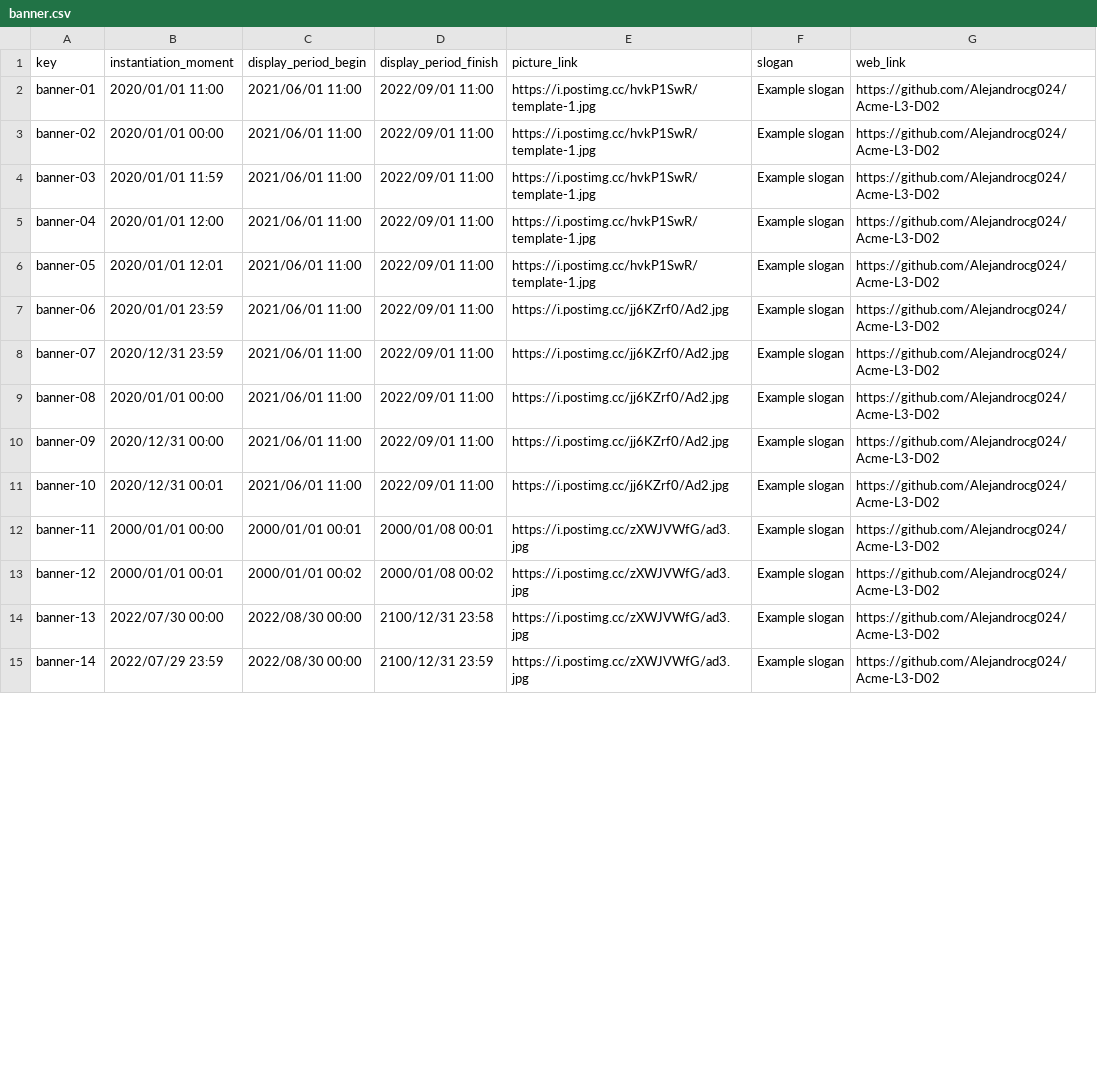
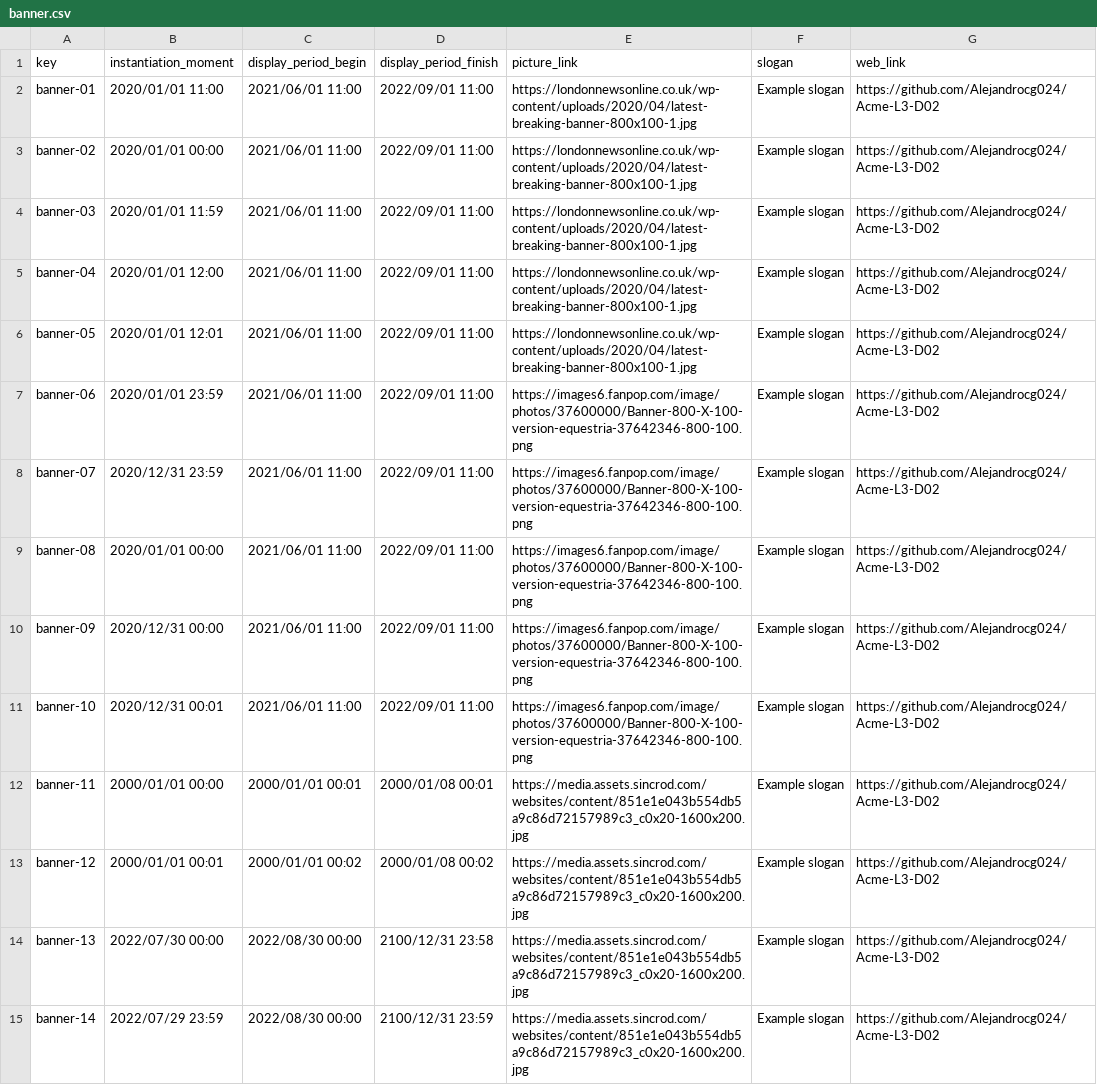
Before and after one commit to Alejandrocg024/Acme-L3, a CSV file: src/main/webapp/WEB-INF/resources/sample-data/banner.csv, drawn as a sheet; only a part is shown; the diff covers the shown part only.

```diff
--- a/src/main/webapp/WEB-INF/resources/sample-data/banner.csv
+++ b/src/main/webapp/WEB-INF/resources/sample-data/banner.csv
@@ -1,15 +1,15 @@
 key,instantiation_moment,display_period_begin,display_period_finish,picture_link,slogan,web_link
-banner-01,2020/01/01 11:00,2021/06/01 11:00,2022/09/01 11:00,https://i.postimg.cc/hvkP1SwR/template-1.jpg,Example slogan,https://github.com/Alejandrocg024/Acme-L3-D02
-banner-02,2020/01/01 00:00,2021/06/01 11:00,2022/09/01 11:00,https://i.postimg.cc/hvkP1SwR/template-1.jpg,Example slogan,https://github.com/Alejandrocg024/Acme-L3-D02
-banner-03,2020/01/01 11:59,2021/06/01 11:00,2022/09/01 11:00,https://i.postimg.cc/hvkP1SwR/template-1.jpg,Example slogan,https://github.com/Alejandrocg024/Acme-L3-D02
-banner-04,2020/01/01 12:00,2021/06/01 11:00,2022/09/01 11:00,https://i.postimg.cc/hvkP1SwR/template-1.jpg,Example slogan,https://github.com/Alejandrocg024/Acme-L3-D02
-banner-05,2020/01/01 12:01,2021/06/01 11:00,2022/09/01 11:00,https://i.postimg.cc/hvkP1SwR/template-1.jpg,Example slogan,https://github.com/Alejandrocg024/Acme-L3-D02
-banner-06,2020/01/01 23:59,2021/06/01 11:00,2022/09/01 11:00,https://i.postimg.cc/jj6KZrf0/Ad2.jpg,Example slogan,https://github.com/Alejandrocg024/Acme-L3-D02
-banner-07,2020/12/31 23:59,2021/06/01 11:00,2022/09/01 11:00,https://i.postimg.cc/jj6KZrf0/Ad2.jpg,Example slogan,https://github.com/Alejandrocg024/Acme-L3-D02
-banner-08,2020/01/01 00:00,2021/06/01 11:00,2022/09/01 11:00,https://i.postimg.cc/jj6KZrf0/Ad2.jpg,Example slogan,https://github.com/Alejandrocg024/Acme-L3-D02
-banner-09,2020/12/31 00:00,2021/06/01 11:00,2022/09/01 11:00,https://i.postimg.cc/jj6KZrf0/Ad2.jpg,Example slogan,https://github.com/Alejandrocg024/Acme-L3-D02
-banner-10,2020/12/31 00:01,2021/06/01 11:00,2022/09/01 11:00,https://i.postimg.cc/jj6KZrf0/Ad2.jpg,Example slogan,https://github.com/Alejandrocg024/Acme-L3-D02
-banner-11,2000/01/01 00:00,2000/01/01 00:01,2000/01/08 00:01,https://i.postimg.cc/zXWJVWfG/ad3.jpg,Example slogan,https://github.com/Alejandrocg024/Acme-L3-D02
-banner-12,2000/01/01 00:01,2000/01/01 00:02,2000/01/08 00:02,https://i.postimg.cc/zXWJVWfG/ad3.jpg,Example slogan,https://github.com/Alejandrocg024/Acme-L3-D02
-banner-13,2022/07/30 00:00,2022/08/30 00:00,2100/12/31 23:58,https://i.postimg.cc/zXWJVWfG/ad3.jpg,Example slogan,https://github.com/Alejandrocg024/Acme-L3-D02
-banner-14,2022/07/29 23:59,2022/08/30 00:00,2100/12/31 23:59,https://i.postimg.cc/zXWJVWfG/ad3.jpg,Example slogan,https://github.com/Alejandrocg024/Acme-L3-D02
+banner-01,2020/01/01 11:00,2021/06/01 11:00,2022/09/01 11:00,https://londonnewsonline.co.uk/wp-content/uploads/2020/04/latest-breaking-banner-800x100-1.jpg,Example slogan,https://github.com/Alejandrocg024/Acme-L3-D02
+banner-02,2020/01/01 00:00,2021/06/01 11:00,2022/09/01 11:00,https://londonnewsonline.co.uk/wp-content/uploads/2020/04/latest-breaking-banner-800x100-1.jpg,Example slogan,https://github.com/Alejandrocg024/Acme-L3-D02
+banner-03,2020/01/01 11:59,2021/06/01 11:00,2022/09/01 11:00,https://londonnewsonline.co.uk/wp-content/uploads/2020/04/latest-breaking-banner-800x100-1.jpg,Example slogan,https://github.com/Alejandrocg024/Acme-L3-D02
+banner-04,2020/01/01 12:00,2021/06/01 11:00,2022/09/01 11:00,https://londonnewsonline.co.uk/wp-content/uploads/2020/04/latest-breaking-banner-800x100-1.jpg,Example slogan,https://github.com/Alejandrocg024/Acme-L3-D02
+banner-05,2020/01/01 12:01,2021/06/01 11:00,2022/09/01 11:00,https://londonnewsonline.co.uk/wp-content/uploads/2020/04/latest-breaking-banner-800x100-1.jpg,Example slogan,https://github.com/Alejandrocg024/Acme-L3-D02
+banner-06,2020/01/01 23:59,2021/06/01 11:00,2022/09/01 11:00,https://images6.fanpop.com/image/photos/37600000/Banner-800-X-100-version-equestria-37642346-800-100.png,Example slogan,https://github.com/Alejandrocg024/Acme-L3-D02
+banner-07,2020/12/31 23:59,2021/06/01 11:00,2022/09/01 11:00,https://images6.fanpop.com/image/photos/37600000/Banner-800-X-100-version-equestria-37642346-800-100.png,Example slogan,https://github.com/Alejandrocg024/Acme-L3-D02
+banner-08,2020/01/01 00:00,2021/06/01 11:00,2022/09/01 11:00,https://images6.fanpop.com/image/photos/37600000/Banner-800-X-100-version-equestria-37642346-800-100.png,Example slogan,https://github.com/Alejandrocg024/Acme-L3-D02
+banner-09,2020/12/31 00:00,2021/06/01 11:00,2022/09/01 11:00,https://images6.fanpop.com/image/photos/37600000/Banner-800-X-100-version-equestria-37642346-800-100.png,Example slogan,https://github.com/Alejandrocg024/Acme-L3-D02
+banner-10,2020/12/31 00:01,2021/06/01 11:00,2022/09/01 11:00,https://images6.fanpop.com/image/photos/37600000/Banner-800-X-100-version-equestria-37642346-800-100.png,Example slogan,https://github.com/Alejandrocg024/Acme-L3-D02
+banner-11,2000/01/01 00:00,2000/01/01 00:01,2000/01/08 00:01,https://media.assets.sincrod.com/websites/content/851e1e043b554db5a9c86d72157989c3_c0x20-1600x200.jpg,Example slogan,https://github.com/Alejandrocg024/Acme-L3-D02
+banner-12,2000/01/01 00:01,2000/01/01 00:02,2000/01/08 00:02,https://media.assets.sincrod.com/websites/content/851e1e043b554db5a9c86d72157989c3_c0x20-1600x200.jpg,Example slogan,https://github.com/Alejandrocg024/Acme-L3-D02
+banner-13,2022/07/30 00:00,2022/08/30 00:00,2100/12/31 23:58,https://media.assets.sincrod.com/websites/content/851e1e043b554db5a9c86d72157989c3_c0x20-1600x200.jpg,Example slogan,https://github.com/Alejandrocg024/Acme-L3-D02
+banner-14,2022/07/29 23:59,2022/08/30 00:00,2100/12/31 23:59,https://media.assets.sincrod.com/websites/content/851e1e043b554db5a9c86d72157989c3_c0x20-1600x200.jpg,Example slogan,https://github.com/Alejandrocg024/Acme-L3-D02
```
Also changed, not shown: 27 edited cells elsewhere in this file, 8 other files.
